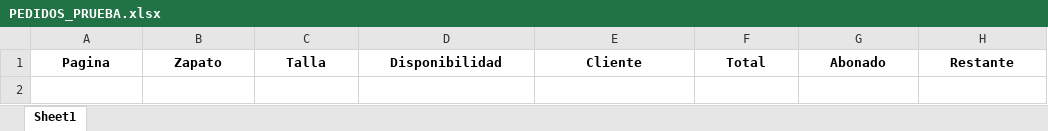
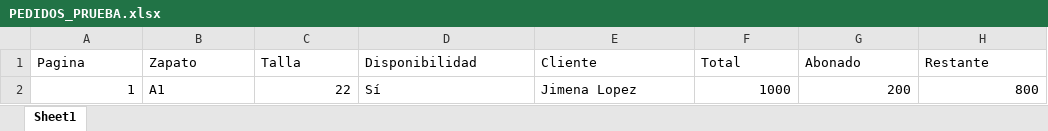
Before and after one commit to JeremyMtz02/pedidos_zapatos, an Excel workbook: PEDIDOS_PRUEBA.xlsx, sheet Sheet1, drawn as a sheet; values as stored, in another font and other column widths than the file's, no borders; the diff names each change by its address in the sheet, - before the commit and + after, or states it on an @@ line.

Commit message:
Nuevo pedido guardado: Jimena Lopez

```diff
--- a/PEDIDOS_PRUEBA.xlsx (sheet Sheet1)
+++ b/PEDIDOS_PRUEBA.xlsx (sheet Sheet1)
@@ A1:H1 bold: on → off, alignment: center → left @@
+row 2: 1 | A1 | 22 | Sí | Jimena Lopez | 1000 | 200 | 800
```
